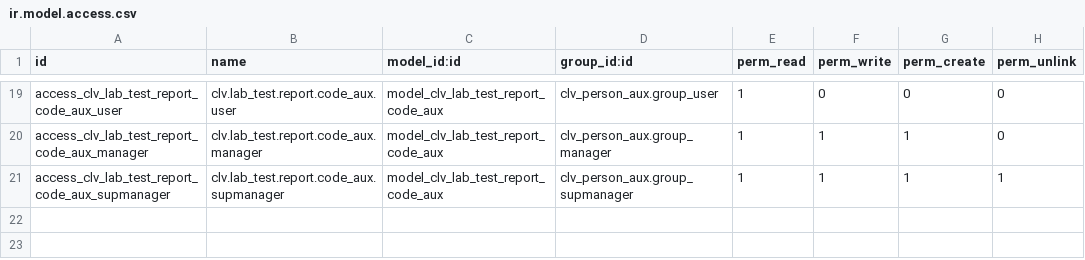
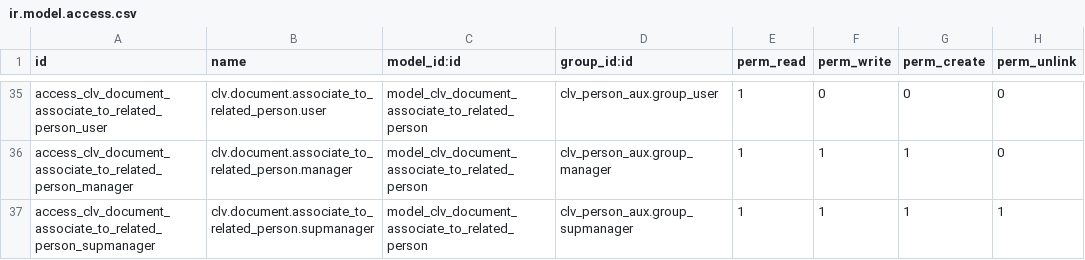
Before and after one commit to CLVsol/clvsol_odoo_addons_jcafb, a CSV file: clv_person_aux_jcafb/security/ir.model.access.csv, drawn as a sheet; only a part is shown, gaps mark what is left out; addresses are those after the commit; the diff covers the shown part only; the diff names each change by its address in the sheet, - before the commit and + after, or states it on an @@ line.

Commit message:
[REF] clv_person_aux_jcafb

```diff
--- a/clv_person_aux_jcafb/security/ir.model.access.csv
+++ b/clv_person_aux_jcafb/security/ir.model.access.csv
-A35 (id): access_clv_lab_test_report_code_aux_user
+A35 (id): access_clv_document_associate_to_related_person_user
-B35 (name): clv.lab_test.report.code_aux.user
+B35 (name): clv.document.associate_to_related_person.user
-C35:C37 (model_id:id): model_clv_lab_test_report_code_aux
+C35:C37 (model_id:id): model_clv_document_associate_to_related_person
-A36 (id): access_clv_lab_test_report_code_aux_manager
+A36 (id): access_clv_document_associate_to_related_person_manager
-B36 (name): clv.lab_test.report.code_aux.manager
+B36 (name): clv.document.associate_to_related_person.manager
-A37 (id): access_clv_lab_test_report_code_aux_supmanager
+A37 (id): access_clv_document_associate_to_related_person_supmanager
-B37 (name): clv.lab_test.report.code_aux.supmanager
+B37 (name): clv.document.associate_to_related_person.supmanager
```
Also changed, not shown: 16 added rows and 36 edited cells elsewhere in this file, 10 other files.
